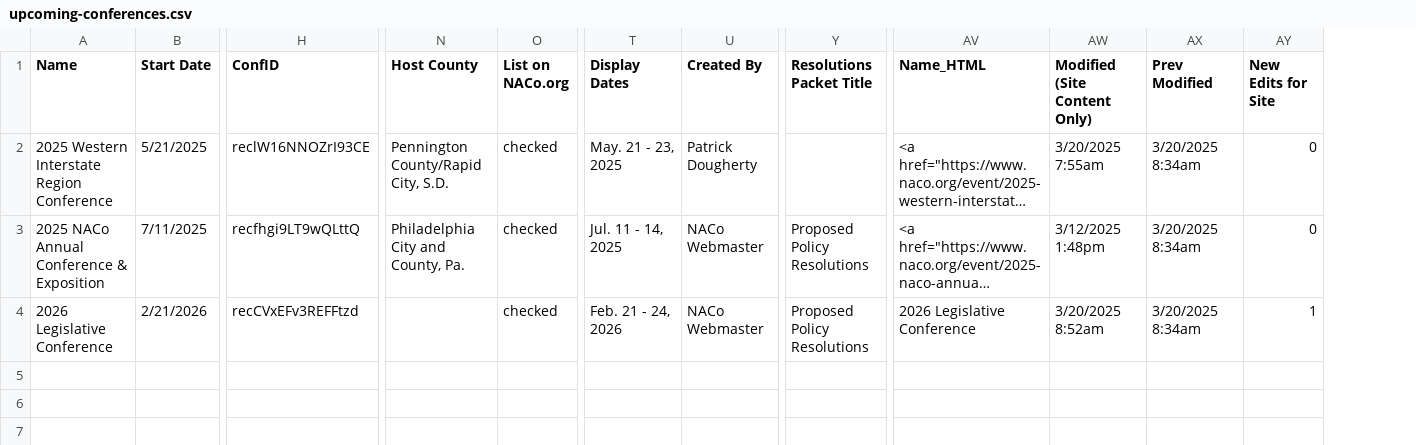
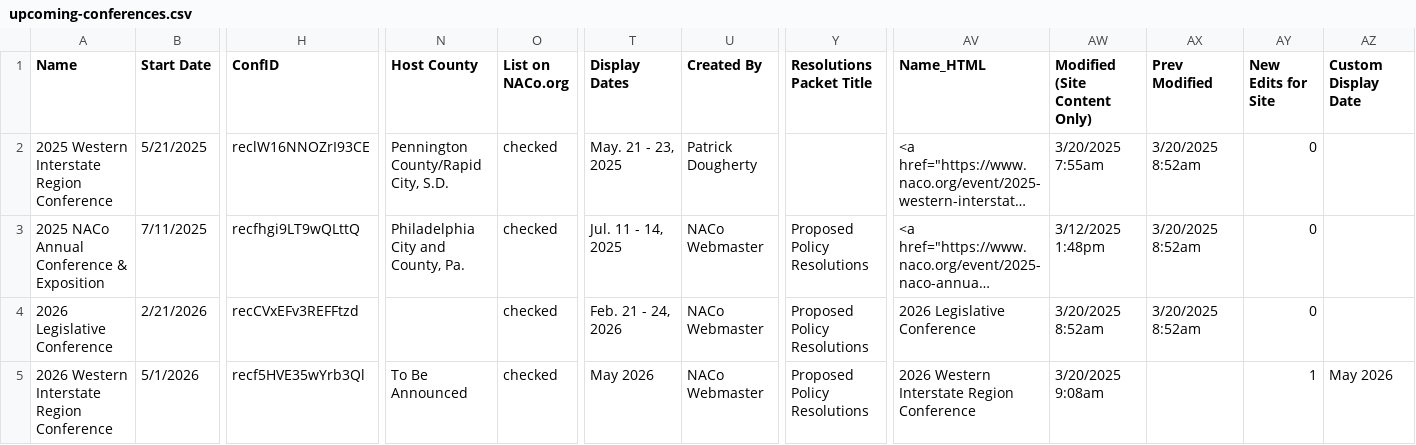
Before and after one commit to NACoDigTeam/naco-tables, a CSV file: upcoming-conferences.csv, drawn as a sheet; only a part is shown, gaps mark what is left out; long unchanged cells end in …; rows hold the shown columns only; the diff names each change by its address in the sheet, - before the commit and + after, or states it on an @@ line.

Commit message:
Update CSV from Airtable automation

```diff
--- a/upcoming-conferences.csv
+++ b/upcoming-conferences.csv
+column AZ (Custom Display Date), empty
-AX2:AX4 (Prev Modified): 3/20/2025 8:34am
+AX2:AX4 (Prev Modified): 3/20/2025 8:52am
-AY4 (New Edits for Site): 1
+AY4 (New Edits for Site): 0
+row 5: 2026 Western Interstate Region Conference | 5/1/2026 | recf5HVE35wYrb3Ql | To Be Announced | checked | May 2026 | NACo Webmaster | Proposed Policy Resolutions | 2026 Western Interstate Region Conference | 3/20/2025 9:08am |  | 1 | May 2026
```
